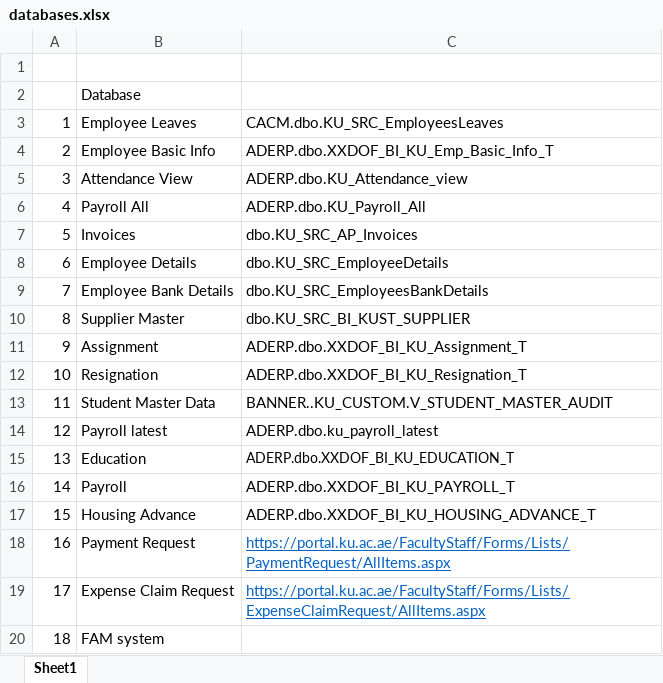
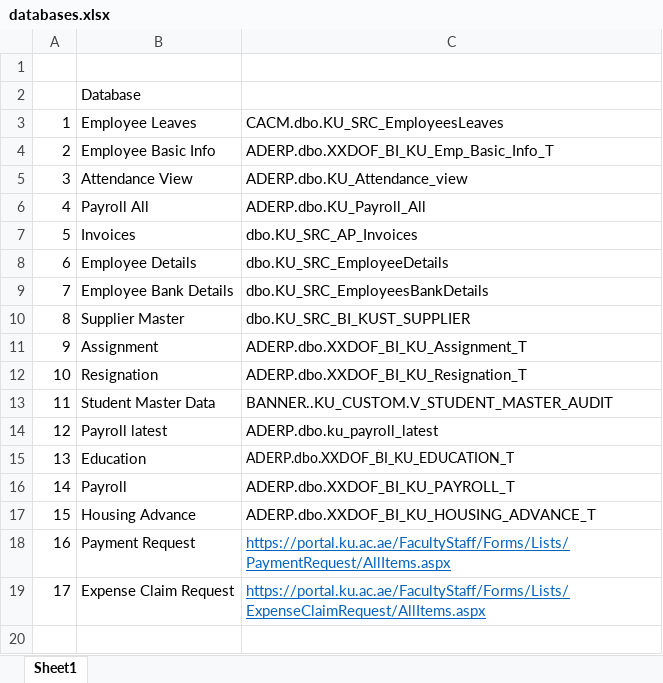
Before and after one commit to HatemHaddad/cacm, an Excel workbook: xlsx/databases.xlsx, sheet Sheet1, drawn as a sheet; values as stored, in another font and other column widths than the file's, no borders; the diff names each change by its address in the sheet, - before the commit and + after, or states it on an @@ line.

```diff
--- a/xlsx/databases.xlsx (sheet Sheet1)
+++ b/xlsx/databases.xlsx (sheet Sheet1)
-row 20: 18 | FAM system
```
Also changed, not shown: 14 other files.
